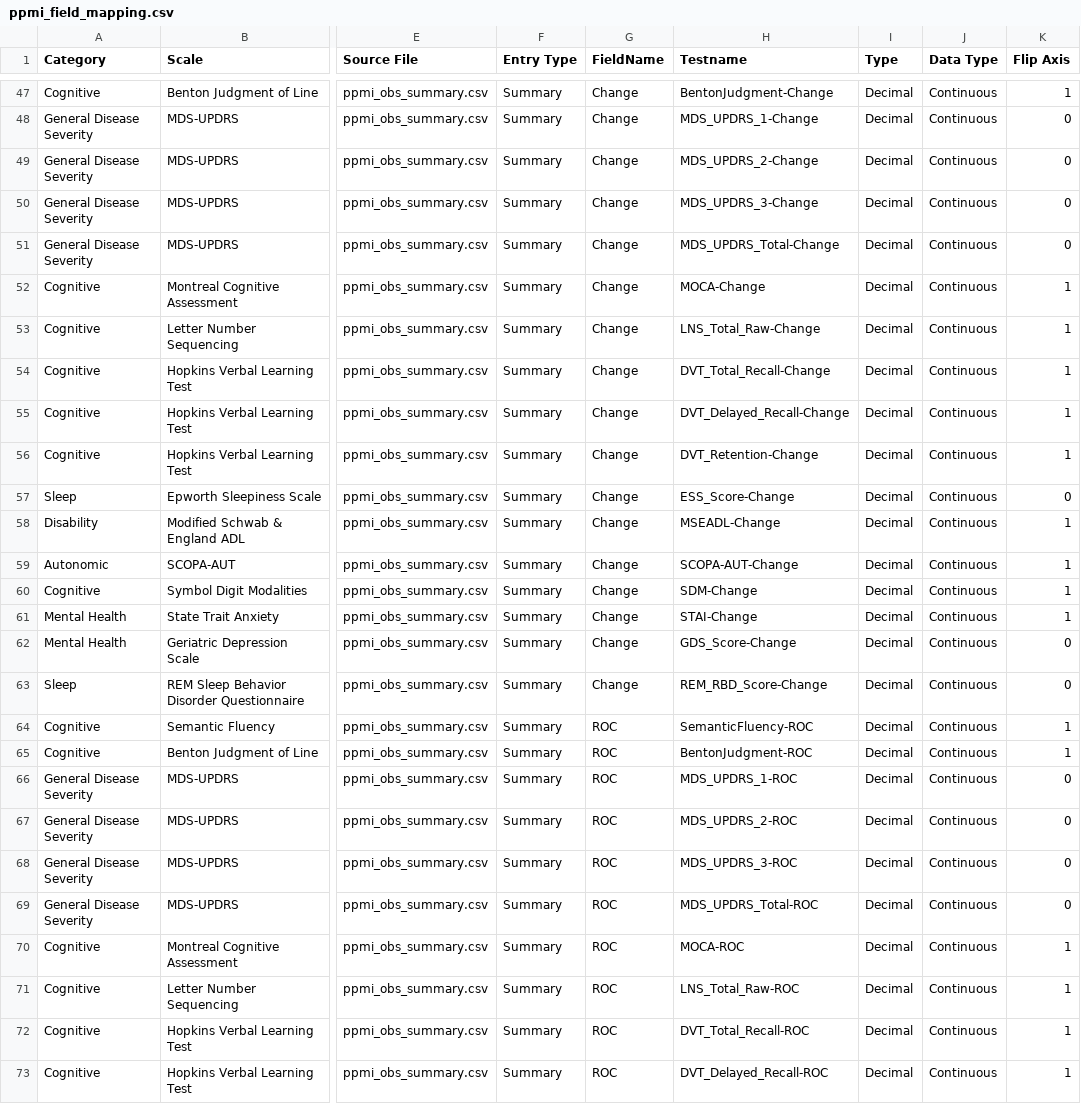
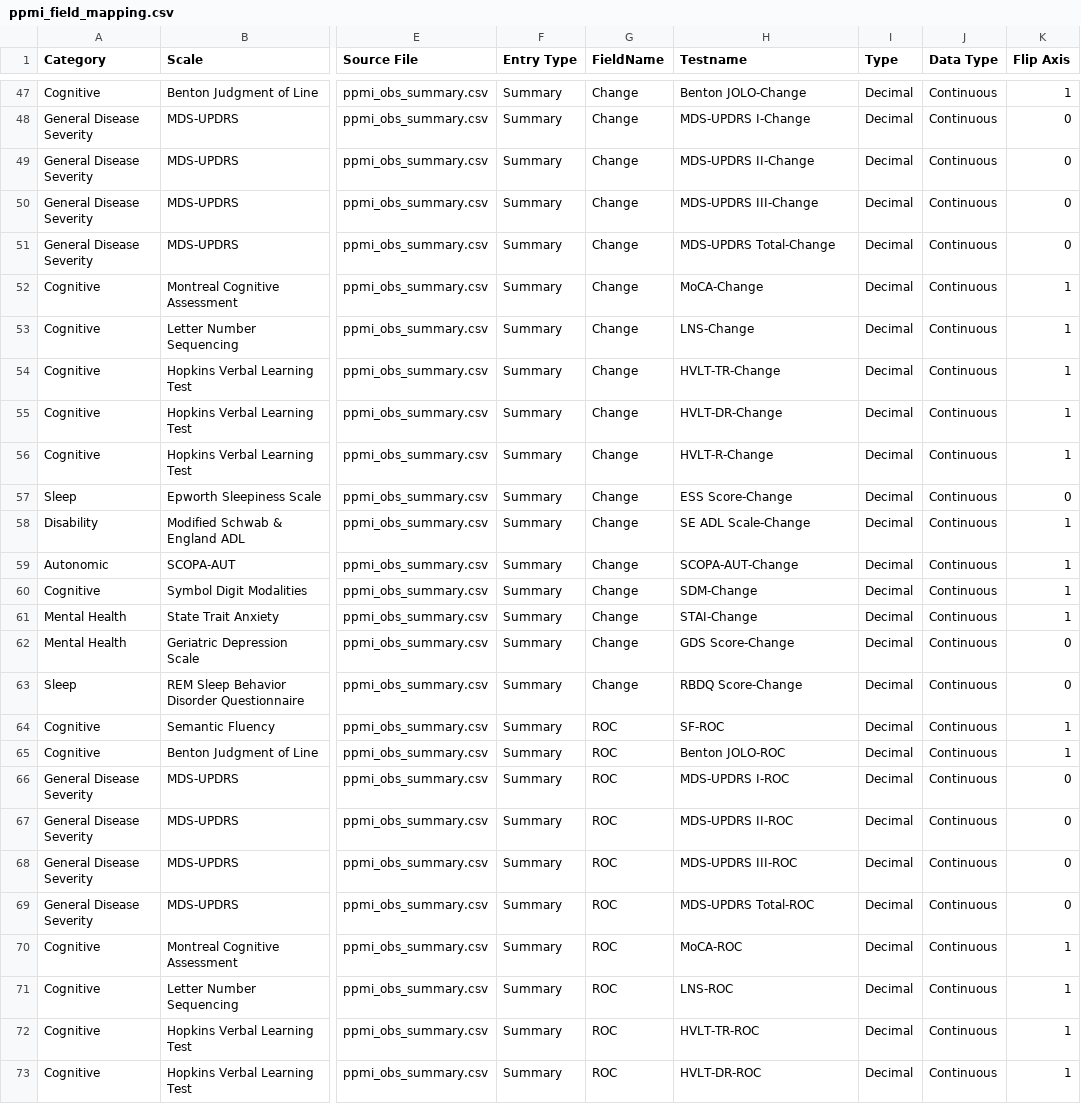
Before and after one commit to amizl/Pod-Vis, a CSV file: data/ppmi_field_mapping.csv, drawn as a sheet; only a part is shown, gaps mark what is left out; the diff covers the shown part only; the diff names each change by its address in the sheet, - before the commit and + after, or states it on an @@ line.

```diff
--- a/data/ppmi_field_mapping.csv
+++ b/data/ppmi_field_mapping.csv
-H47 (Testname): BentonJudgment-Change
+H47 (Testname): Benton JOLO-Change
-H48 (Testname): MDS_UPDRS_1-Change
+H48 (Testname): MDS-UPDRS I-Change
-H49 (Testname): MDS_UPDRS_2-Change
+H49 (Testname): MDS-UPDRS II-Change
-H50 (Testname): MDS_UPDRS_3-Change
+H50 (Testname): MDS-UPDRS III-Change
-H51 (Testname): MDS_UPDRS_Total-Change
+H51 (Testname): MDS-UPDRS Total-Change
-H52 (Testname): MOCA-Change
+H52 (Testname): MoCA-Change
-H53 (Testname): LNS_Total_Raw-Change
+H53 (Testname): LNS-Change
-H54 (Testname): DVT_Total_Recall-Change
+H54 (Testname): HVLT-TR-Change
-H55 (Testname): DVT_Delayed_Recall-Change
+H55 (Testname): HVLT-DR-Change
-H56 (Testname): DVT_Retention-Change
+H56 (Testname): HVLT-R-Change
-H57 (Testname): ESS_Score-Change
+H57 (Testname): ESS Score-Change
-H58 (Testname): MSEADL-Change
+H58 (Testname): SE ADL Scale-Change
-H62 (Testname): GDS_Score-Change
+H62 (Testname): GDS Score-Change
-H63 (Testname): REM_RBD_Score-Change
+H63 (Testname): RBDQ Score-Change
-H64 (Testname): SemanticFluency-ROC
+H64 (Testname): SF-ROC
-H65 (Testname): BentonJudgment-ROC
+H65 (Testname): Benton JOLO-ROC
-H66 (Testname): MDS_UPDRS_1-ROC
+H66 (Testname): MDS-UPDRS I-ROC
-H67 (Testname): MDS_UPDRS_2-ROC
+H67 (Testname): MDS-UPDRS II-ROC
-H68 (Testname): MDS_UPDRS_3-ROC
+H68 (Testname): MDS-UPDRS III-ROC
-H69 (Testname): MDS_UPDRS_Total-ROC
+H69 (Testname): MDS-UPDRS Total-ROC
-H70 (Testname): MOCA-ROC
+H70 (Testname): MoCA-ROC
-H71 (Testname): LNS_Total_Raw-ROC
+H71 (Testname): LNS-ROC
-H72 (Testname): DVT_Total_Recall-ROC
+H72 (Testname): HVLT-TR-ROC
-H73 (Testname): DVT_Delayed_Recall-ROC
+H73 (Testname): HVLT-DR-ROC
```
Also changed, not shown: 28 edited cells elsewhere in this file, 1 other file.
